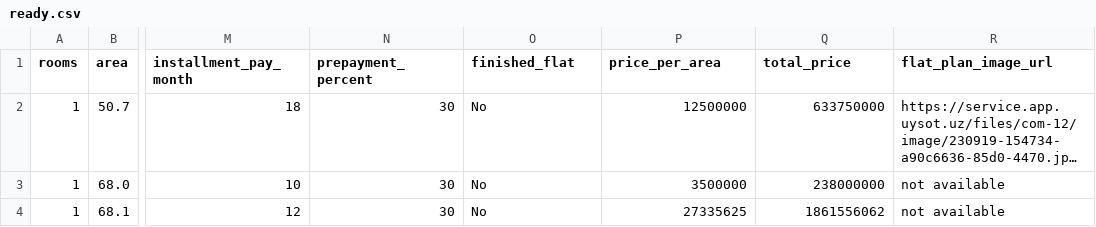
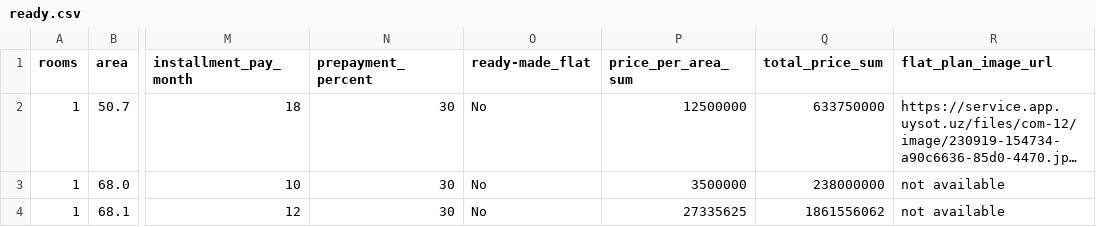
Before and after one commit to Abduaziz3455/sales_chatbot, a CSV file: data/ready.csv, drawn as a sheet; only a part is shown, gaps mark what is left out; long unchanged cells end in …; the diff names each change by its address in the sheet, - before the commit and + after, or states it on an @@ line.

Commit message:
data

```diff
--- a/data/ready.csv
+++ b/data/ready.csv
-O1: finished_flat
+O1: ready-made_flat
-P1: price_per_area
+P1: price_per_area_sum
-Q1: total_price
+Q1: total_price_sum
```
